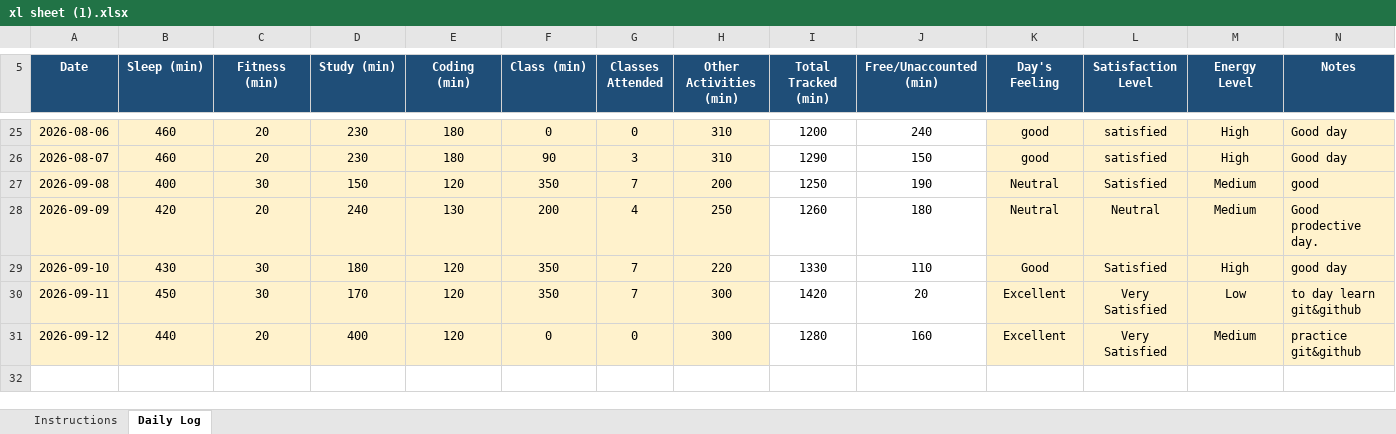
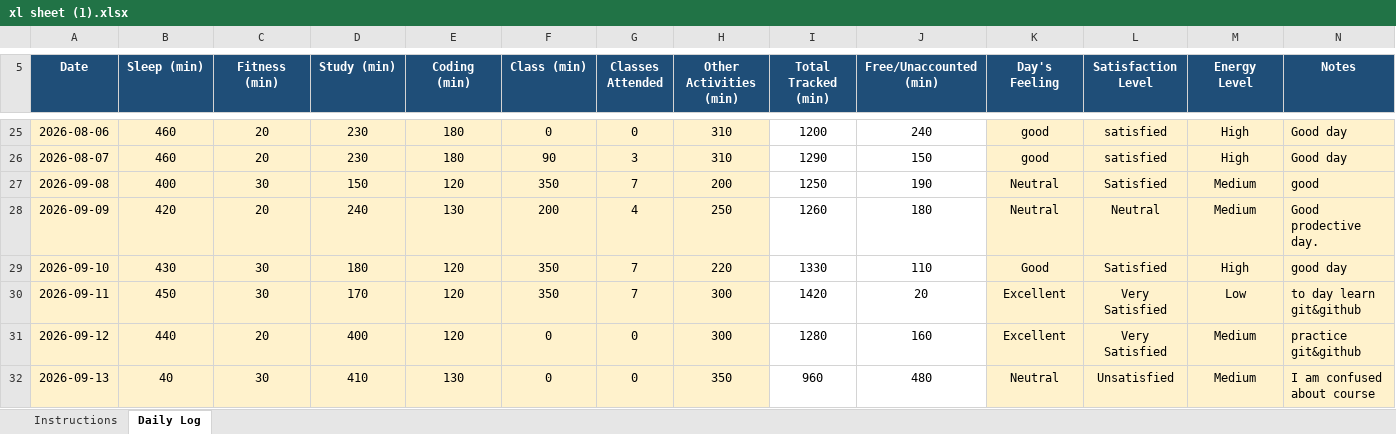
Before and after one commit to Nomankhan250/12600360, an Excel workbook: xl sheet (1).xlsx, sheet Daily Log, drawn as a sheet; only a part is shown, gaps mark what is left out; values as stored, in another font and other column widths than the file's, no borders; conditional formats not drawn; the diff names each change by its address in the sheet, - before the commit and + after, or states it on an @@ line.

Commit message:
update daily tracker

```diff
--- a/xl sheet (1).xlsx (sheet Daily Log)
+++ b/xl sheet (1).xlsx (sheet Daily Log)
+row 32: 2026-09-13 | 40 | 30 | 410 | 130 | 0 | 0 | 350 | 960 | 480 | Neutral | Unsatisfied | Medium | I am confused about course
```
